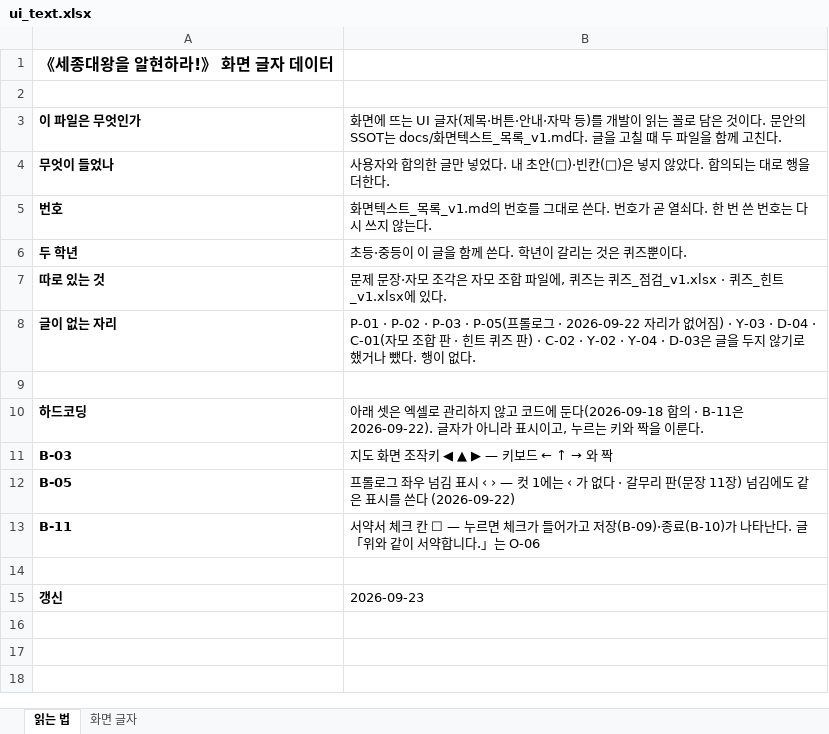
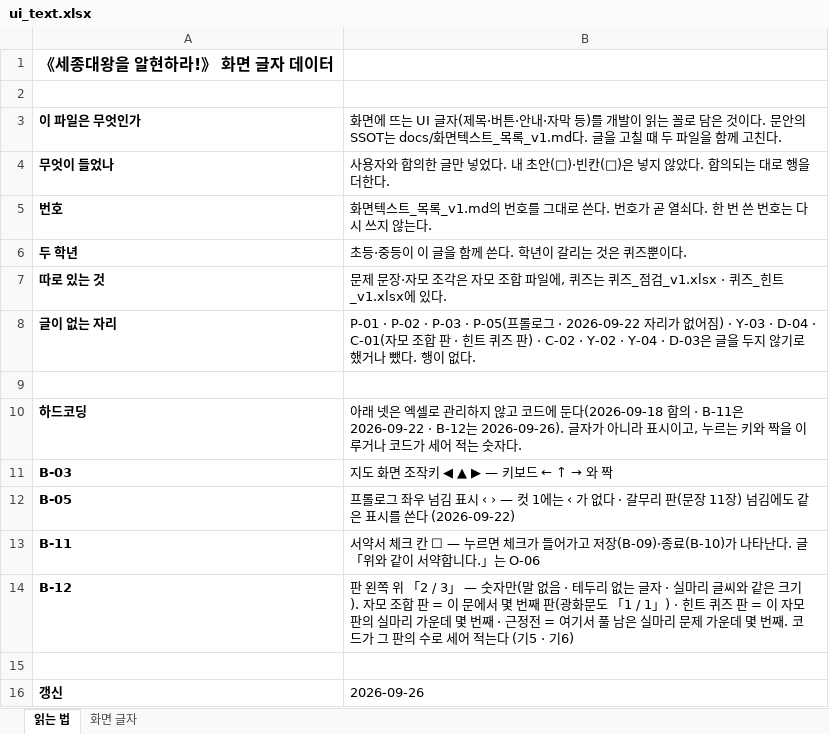
Before and after one commit to jeongyenolgong/sejong-m, an Excel workbook: content/ui_text.xlsx, sheet 읽는 법, drawn as a sheet; values as stored, in another font and other column widths than the file's, no borders; addresses are those after the commit; the diff names each change by its address in the sheet, - before the commit and + after, or states it on an @@ line.

```diff
--- a/content/ui_text.xlsx (sheet 읽는 법)
+++ b/content/ui_text.xlsx (sheet 읽는 법)
-B10: 아래 셋은 엑셀로 관리하지 않고 코드에 둔다(2026-09-18 합의 · B-11은 2026-09-22). 글자가 아니라 표시이고, 누르는 키와 짝을 이룬다.
+B10: 아래 넷은 엑셀로 관리하지 않고 코드에 둔다(2026-09-18 합의 · B-11은 2026-09-22 · B-12는 2026-09-26). 글자가 아니라 표시이고, 누르는 키와 짝을 이루거나 코드가 세어 적는 숫자다.
+row 14: B-12 | 판 왼쪽 위 「2 / 3」 — 숫자만(말 없음 · 테두리 없는 글자 · 실마리 글씨와 같은 크기). 자모 조합 판 = 이 문에서 몇 번째 판(광화문도 「1 / 1」) · 힌트 퀴즈 판 = 이 자모 판의 실마리 가운데 몇 번째 · 근정전 = 여기서 풀 남은 실마리 문제 가운데 몇 번째. 코드가 그 판의 수로 세어 적는다 (기5 · 기6)
-B16: 2026-09-23
+B16: 2026-09-26
```
Also changed, not shown: sheet 화면 글자, 6 other files.
